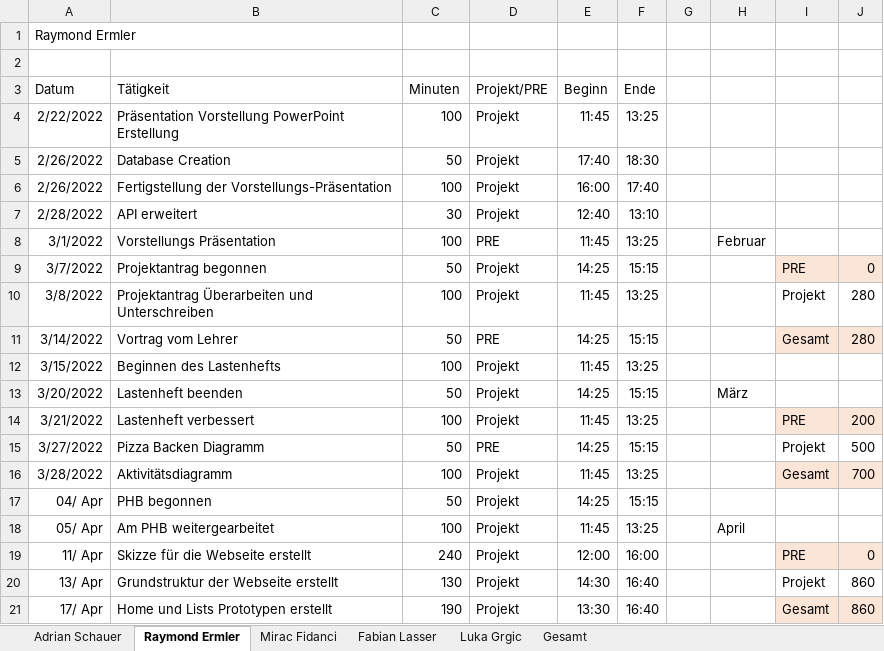
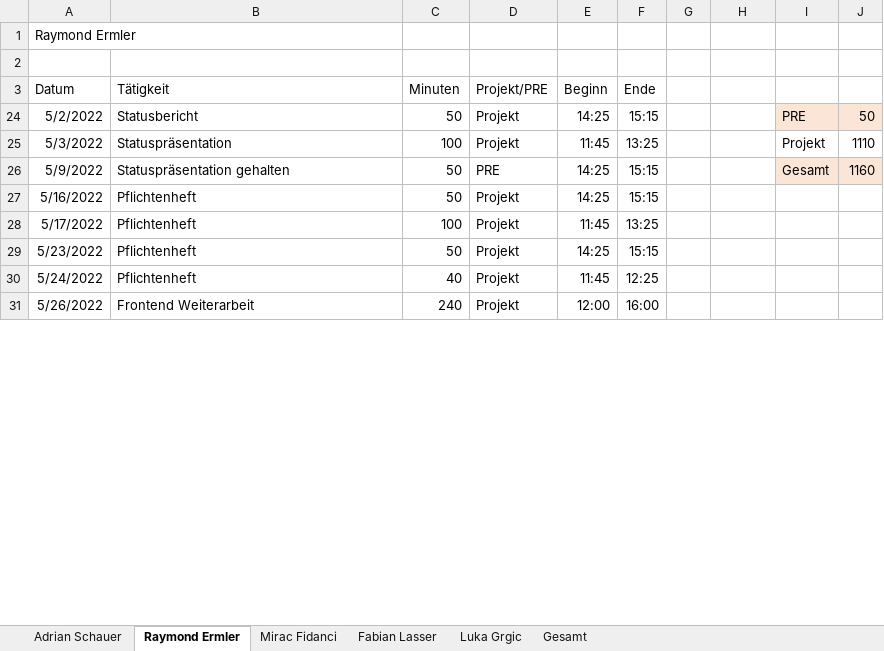
Before and after one commit to LuckyForce/ShareList, an Excel workbook: documents/Zeiterfassungen/T3-ShareList-Zeiterfassung_v2.0.xlsx, sheet Raymond Ermler, drawn as a sheet; only a part is shown; values as stored, in another font and other column widths than the file's, no borders; table styles not drawn; removed rows and columns are numbered as before the commit, all else as after; the diff covers the shown part only; the diff names each change by its address in the sheet, - before the commit and + after, or states it on an @@ line.

```diff
--- a/documents/Zeiterfassungen/T3-ShareList-Zeiterfassung_v2.0.xlsx (sheet Raymond Ermler)
+++ b/documents/Zeiterfassungen/T3-ShareList-Zeiterfassung_v2.0.xlsx (sheet Raymond Ermler)
@@ row 4 hidden: 2/22/2022 | Präsentation Vorstellung PowerPoint Erstellung | 100 | Projekt | 11:45 | 13:25 @@
@@ row 5 hidden: 2/26/2022 | Database Creation | 50 | Projekt | 17:40 | 18:30 @@
@@ row 6 hidden: 2/26/2022 | Fertigstellung der Vorstellungs-Präsentation | 100 | Projekt | 16:00 | 17:40 @@
@@ row 7 hidden: 2/28/2022 | API erweitert | 30 | Projekt | 12:40 | 13:10 @@
@@ row 8 hidden: 3/1/2022 | Vorstellungs Präsentation | 100 | PRE | 11:45 | 13:25 |  | Februar @@
-A24 (Datum): 3/7/2022
+A24 (Datum): 5/2/2022
-B24 (Tätigkeit): Projektantrag begonnen
+B24 (Tätigkeit): Statusbericht
-J24: 0
+J24: 50
-A25 (Datum): 3/8/2022
+A25 (Datum): 5/3/2022
-B25 (Tätigkeit): Projektantrag Überarbeiten und Unterschreiben
+B25 (Tätigkeit): Statuspräsentation
-J25: 280
+J25: 1110
-A26 (Datum): 3/14/2022
+A26 (Datum): 5/9/2022
-B26 (Tätigkeit): Vortrag vom Lehrer
+B26 (Tätigkeit): Statuspräsentation gehalten
-J26: 280
+J26: 1160
+row 27: 5/16/2022 | Pflichtenheft | 50 | Projekt | 14:25 | 15:15
-A28 (Datum): 3/15/2022
+A28 (Datum): 5/17/2022
-B28 (Tätigkeit): Beginnen des Lastenhefts
+B28 (Tätigkeit): Pflichtenheft
@@ row 13 hidden: 3/20/2022 | Lastenheft beenden | 50 | Projekt | 14:25 | 15:15 |  | März @@
@@ row 14 hidden: 3/21/2022 | Lastenheft verbessert | 100 | Projekt | 11:45 | 13:25 |  |  | PRE | 200 @@
@@ row 15 hidden: 3/27/2022 | Pizza Backen Diagramm | 50 | PRE | 14:25 | 15:15 |  |  | Projekt | 500 @@
@@ row 16 hidden: 3/28/2022 | Aktivitätsdiagramm | 100 | Projekt | 11:45 | 13:25 |  |  | Gesamt | 700 @@
-A29 (Datum): 04/ Apr
+A29 (Datum): 5/23/2022
-B29 (Tätigkeit): PHB begonnen
+B29 (Tätigkeit): Pflichtenheft
-row 18: 05/ Apr | Am PHB weitergearbeitet | 100 | Projekt | 11:45 | 13:25 |  | April
+row 30: 5/24/2022 | Pflichtenheft | 40 | Projekt | 11:45 | 12:25
-A31 (Datum): 11/ Apr
+A31 (Datum): 5/26/2022
-B31 (Tätigkeit): Skizze für die Webseite erstellt
+B31 (Tätigkeit): Frontend Weiterarbeit
-I31: PRE
+I31: (empty)
-I31:J31 fill: #FBE5D6
+I31:J31 fill: none
-J31: 0
+J31: (empty)
-row 20: 13/ Apr | Grundstruktur der Webseite erstellt | 130 | Projekt | 14:30 | 16:40 |  |  | Projekt | 860
-row 21: 17/ Apr | Home und Lists Prototypen erstellt | 190 | Projekt | 13:30 | 16:40 |  |  | Gesamt | 860
```
Also changed, not shown: 1 added row and 2 removed rows elsewhere in this sheet, sheet Fabian Lasser, sheet Luka Grgic, sheet Adrian Schauer, sheet Gesamt, sheet Mirac Fidanci, hidden cells, 2 other files.
